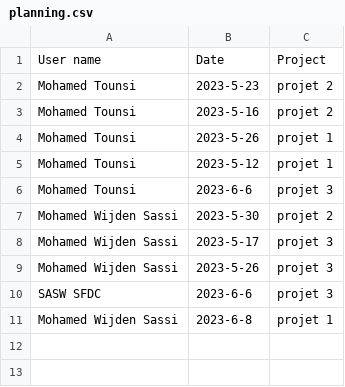
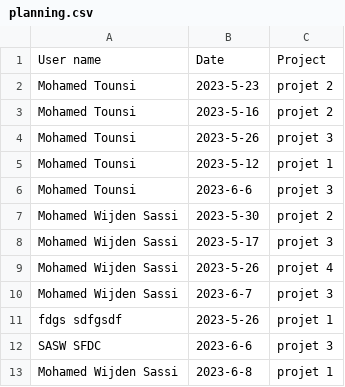
Before and after one commit to Sassimw/pfe_back, a CSV file: tmp_files/planning.csv, drawn as a sheet.

```diff
--- a/tmp_files/planning.csv
+++ b/tmp_files/planning.csv
@@ -3,3 +3,3 @@ Mohamed  Tounsi;2023-5-23;projet 2
 Mohamed  Tounsi;2023-5-16;projet 2
-Mohamed  Tounsi;2023-5-26;projet 1
+Mohamed  Tounsi;2023-5-26;projet 3
 Mohamed  Tounsi;2023-5-12;projet 1
@@ -8,3 +8,5 @@ Mohamed Wijden Sassi;2023-5-30;projet 2
 Mohamed Wijden Sassi;2023-5-17;projet 3
-Mohamed Wijden Sassi;2023-5-26;projet 3
+Mohamed Wijden Sassi;2023-5-26;projet 4
+Mohamed Wijden Sassi;2023-6-7;projet 3
+fdgs sdfgsdf;2023-5-26;projet 1
 SASW SFDC;2023-6-6;projet 3
```
Also changed, not shown: 17 other files.
